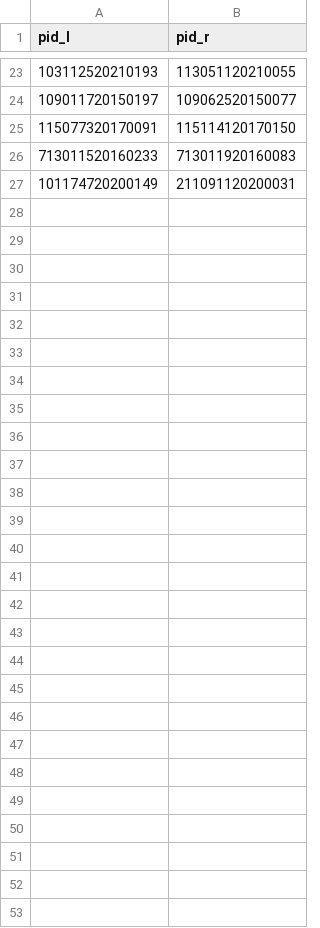
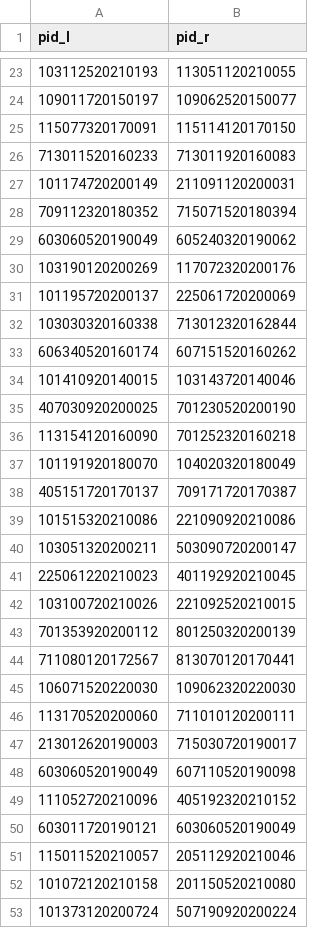
Before and after one commit to oucomo/vaxr_data, a CSV file: 4_clean_data/manual_inspection/false_positive.csv, drawn as a sheet; only a part is shown, gaps mark what is left out.

Commit message:
add post clean assessment, update false positives

```diff
--- a/4_clean_data/manual_inspection/false_positive.csv
+++ b/4_clean_data/manual_inspection/false_positive.csv
@@ -27 +27,27 @@ pid_l,pid_r
 101174720200149,211091120200031
+709112320180352,715071520180394
+603060520190049,605240320190062
+103190120200269,117072320200176
+101195720200137,225061720200069
+103030320160338,713012320162844
+606340520160174,607151520160262
+101410920140015,103143720140046
+407030920200025,701230520200190
+113154120160090,701252320160218
+101191920180070,104020320180049
+405151720170137,709171720170387
+101515320210086,221090920210086
+103051320200211,503090720200147
+225061220210023,401192920210045
+103100720210026,221092520210015
+701353920200112,801250320200139
+711080120172567,813070120170441
+106071520220030,109062320220030
+113170520200060,711010120200111
+213012620190003,715030720190017
+603060520190049,607110520190098
+111052720210096,405192320210152
+603011720190121,603060520190049
+115011520210057,205112920210046
+101072120210158,201150520210080
+101373120200724,507190920200224
```
Also changed, not shown: 4_clean_data/manual_inspection/false_negative.csv, 14 other files.
